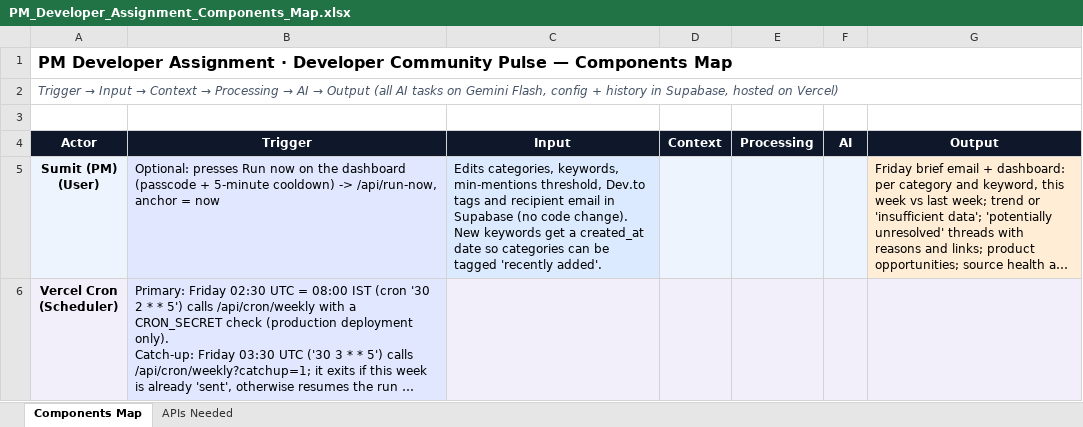
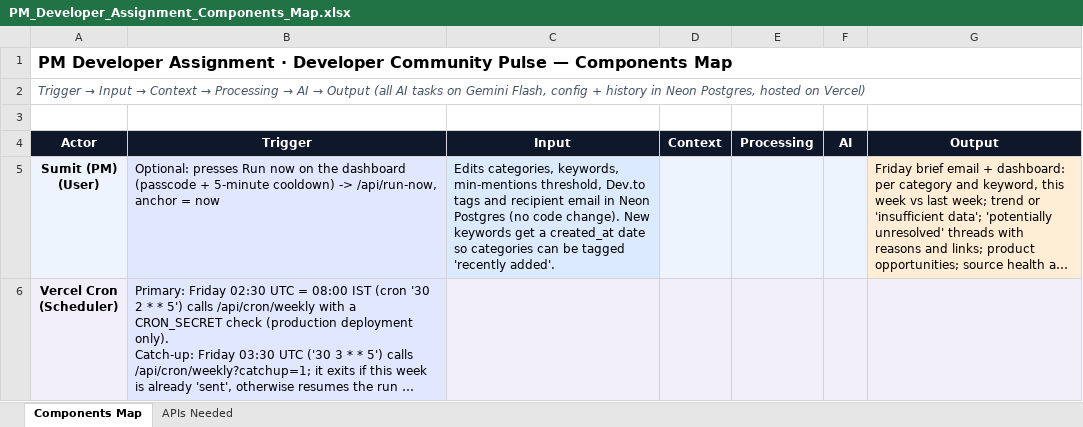
Before and after one commit to radhikapuranik/Term-1-Assignment-Developers-, an Excel workbook: PM_Developer_Assignment_Components_Map.xlsx, sheet Components Map, drawn as a sheet; only a part is shown; long unchanged cells end in …; values as stored, in another font and other column widths than the file's, no borders; the diff covers the shown part only; the diff names each change by its address in the sheet, - before the commit and + after, or states it on an @@ line.

```diff
--- a/PM_Developer_Assignment_Components_Map.xlsx (sheet Components Map)
+++ b/PM_Developer_Assignment_Components_Map.xlsx (sheet Components Map)
-A2: …history in Supabase, hosted on…
+A2: …history in Neon Postgres, hosted on…
-C5: …email in Supabase (no code…
+C5: …email in Neon Postgres (no code…
```
Also changed, not shown: 3 edited cells elsewhere in this sheet, sheet APIs Needed, 13 other files.
